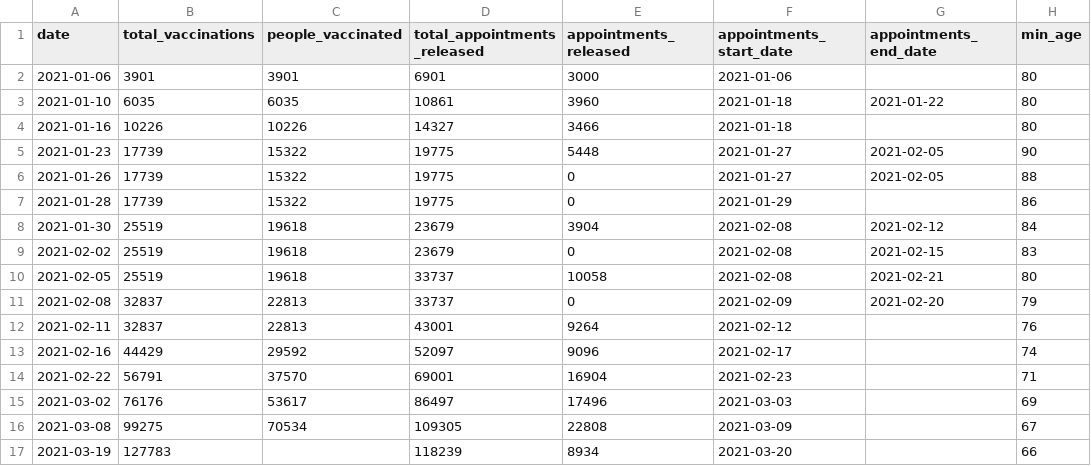
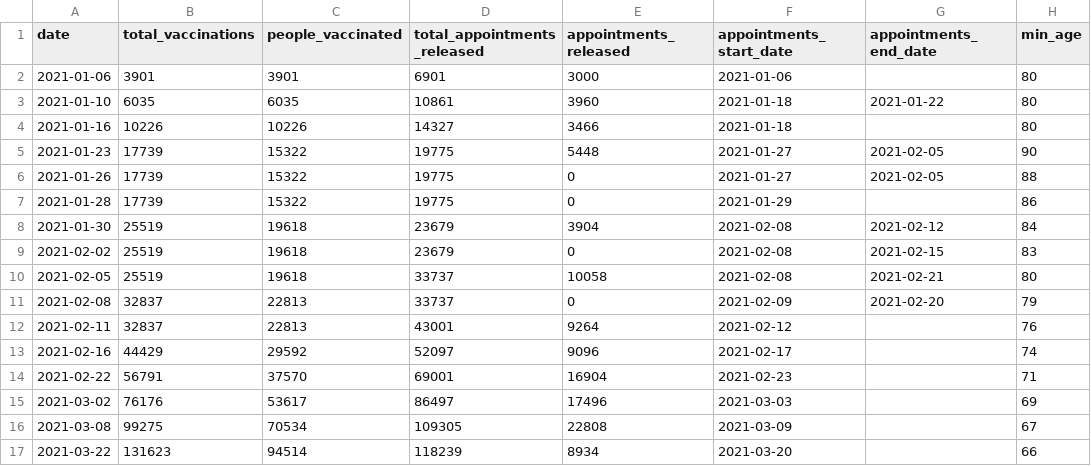
Before and after one commit to mpanteli/covid19-vaccinations-cyprus, a CSV file: data/vaccination_by_population_age.csv, drawn as a sheet; only a part is shown; the diff names each change by its address in the sheet, - before the commit and + after, or states it on an @@ line.

```diff
--- a/data/vaccination_by_population_age.csv
+++ b/data/vaccination_by_population_age.csv
-A17 (date): 2021-03-19
+A17 (date): 2021-03-22
-B17 (total_vaccinations): 127783
+B17 (total_vaccinations): 131623
-C17 (people_vaccinated): (empty)
+C17 (people_vaccinated): 94514
```
Also changed, not shown: data/Cyprus.csv, data/vaccination_capacity.csv.
